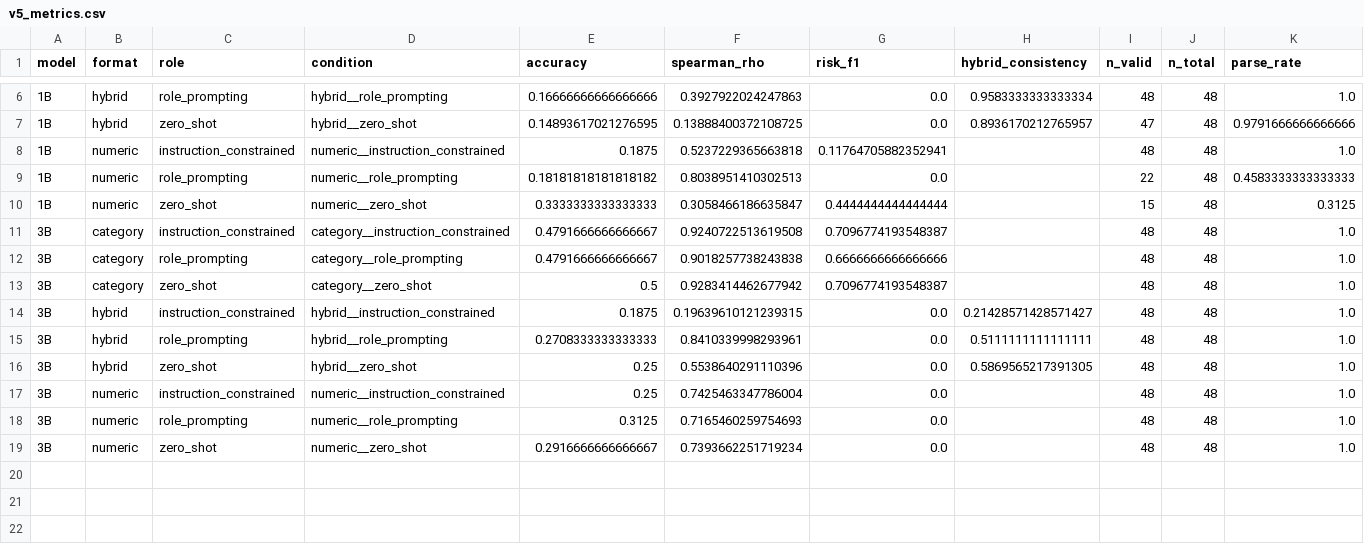
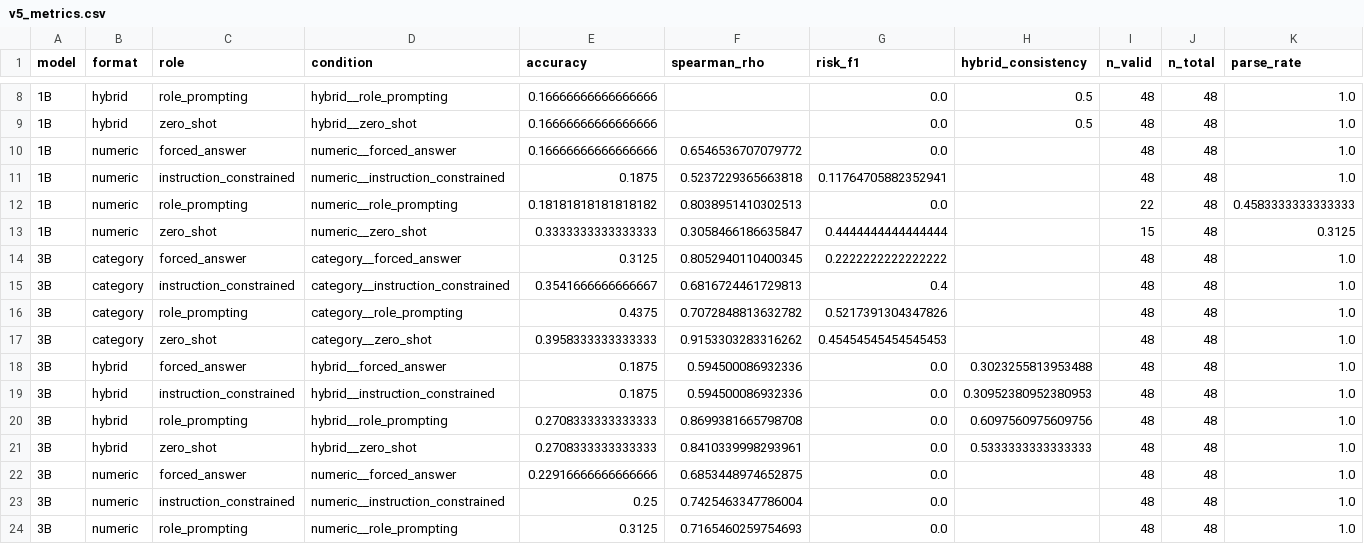
Before and after one commit to tinginde/numerical_context_analysis, a CSV file: results/v5_metrics.csv, drawn as a sheet; only a part is shown, gaps mark what is left out; the shorter side is filled out with more unchanged rows; the diff covers the shown part only.

```diff
--- a/results/v5_metrics.csv
+++ b/results/v5_metrics.csv
@@ -6,3 +8,4 @@
-1B,hybrid,role_prompting,hybrid__role_prompting,0.16666666666666666,0.3927922024247863,0.0,0.9583333333333334,48,48,1.0
-1B,hybrid,zero_shot,hybrid__zero_shot,0.14893617021276595,0.13888400372108725,0.0,0.8936170212765957,47,48,0.9791666666666666
+1B,hybrid,role_prompting,hybrid__role_prompting,0.16666666666666666,,0.0,0.5,48,48,1.0
+1B,hybrid,zero_shot,hybrid__zero_shot,0.16666666666666666,,0.0,0.5,48,48,1.0
+1B,numeric,forced_answer,numeric__forced_answer,0.16666666666666666,0.6546536707079772,0.0,,48,48,1.0
 1B,numeric,instruction_constrained,numeric__instruction_constrained,0.1875,0.5237229365663818,0.11764705882352941,,48,48,1.0
@@ -10,8 +13,11 @@
 1B,numeric,zero_shot,numeric__zero_shot,0.3333333333333333,0.3058466186635847,0.4444444444444444,,15,48,0.3125
-3B,category,instruction_constrained,category__instruction_constrained,0.4791666666666667,0.9240722513619508,0.7096774193548387,,48,48,1.0
-3B,category,role_prompting,category__role_prompting,0.4791666666666667,0.9018257738243838,0.6666666666666666,,48,48,1.0
-3B,category,zero_shot,category__zero_shot,0.5,0.9283414462677942,0.7096774193548387,,48,48,1.0
-3B,hybrid,instruction_constrained,hybrid__instruction_constrained,0.1875,0.19639610121239315,0.0,0.21428571428571427,48,48,1.0
-3B,hybrid,role_prompting,hybrid__role_prompting,0.2708333333333333,0.8410339998293961,0.0,0.5111111111111111,48,48,1.0
-3B,hybrid,zero_shot,hybrid__zero_shot,0.25,0.5538640291110396,0.0,0.5869565217391305,48,48,1.0
+3B,category,forced_answer,category__forced_answer,0.3125,0.8052940110400345,0.2222222222222222,,48,48,1.0
+3B,category,instruction_constrained,category__instruction_constrained,0.3541666666666667,0.6816724461729813,0.4,,48,48,1.0
+3B,category,role_prompting,category__role_prompting,0.4375,0.7072848813632782,0.5217391304347826,,48,48,1.0
+3B,category,zero_shot,category__zero_shot,0.3958333333333333,0.9153303283316262,0.45454545454545453,,48,48,1.0
+3B,hybrid,forced_answer,hybrid__forced_answer,0.1875,0.594500086932336,0.0,0.3023255813953488,48,48,1.0
+3B,hybrid,instruction_constrained,hybrid__instruction_constrained,0.1875,0.594500086932336,0.0,0.30952380952380953,48,48,1.0
+3B,hybrid,role_prompting,hybrid__role_prompting,0.2708333333333333,0.8699381665798708,0.0,0.6097560975609756,48,48,1.0
+3B,hybrid,zero_shot,hybrid__zero_shot,0.2708333333333333,0.8410339998293961,0.0,0.5333333333333333,48,48,1.0
+3B,numeric,forced_answer,numeric__forced_answer,0.22916666666666666,0.6853448974652875,0.0,,48,48,1.0
 3B,numeric,instruction_constrained,numeric__instruction_constrained,0.25,0.7425463347786004,0.0,,48,48,1.0
```
Also changed, not shown: 2 added rows and 14 edited cells elsewhere in this file, 22 other files.
